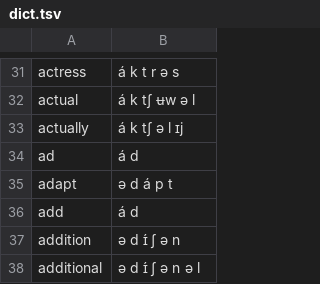
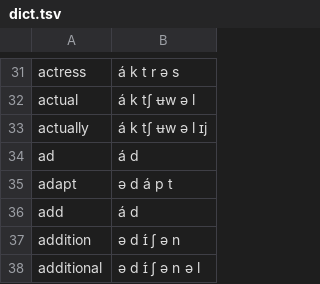
Before and after one commit to rabbitgrowth/dictgen, a TSV file: dict.tsv, drawn as a sheet; only a part is shown, gaps mark what is left out.

```diff
--- a/dict.tsv
+++ b/dict.tsv
@@ -32,3 +32,3 @@ actress	á k t r ə s
 actual	á k tʃ ʉw ə l
-actually	á k tʃ ə l ɪj
+actually	á k tʃ ʉw ə l ɪj
 ad	á d
```
Also changed, not shown: 2 other files.
